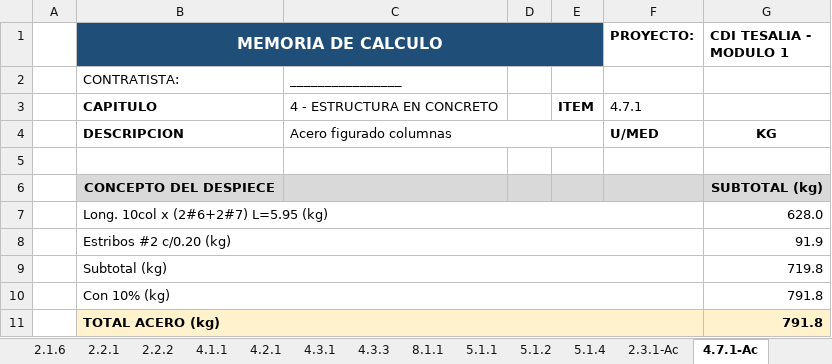
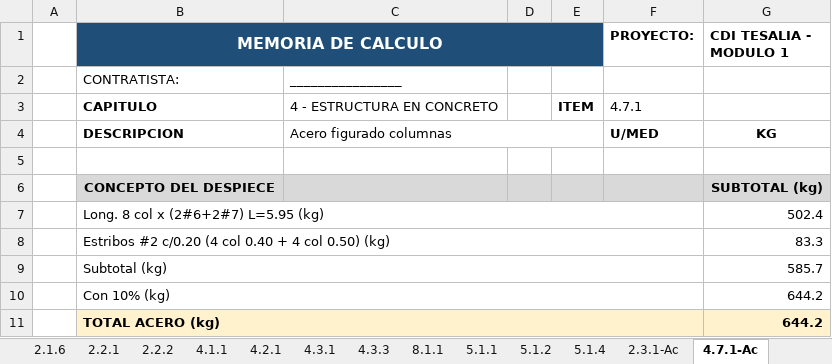
Before and after one commit to saospinap-bit/mi-sistema-de-vida, an Excel workbook: Proyectos/Fundamentos-de-Construccion/Solucion/MEMORIAS DE CALCULO - CDI TESALIA MODULO 1.xlsx, sheet 4.7.1-Ac, drawn as a sheet; values as stored, in another font and other column widths than the file's, no borders; removed rows and columns are numbered as before the commit, all else as after; the diff names each change by its address in the sheet, - before the commit and + after, or states it on an @@ line.

```diff
--- a/Proyectos/Fundamentos-de-Construccion/Solucion/MEMORIAS DE CALCULO - CDI TESALIA MODULO 1.xlsx (sheet 4.7.1-Ac)
+++ b/Proyectos/Fundamentos-de-Construccion/Solucion/MEMORIAS DE CALCULO - CDI TESALIA MODULO 1.xlsx (sheet 4.7.1-Ac)
-row 7:  | Long. 10col x (2#6+2#7) L=5.95 (kg) |  |  |  |  | 628.0
-row 8:  | Estribos #2 c/0.20 (kg) |  |  |  |  | 91.9
+row 7:  | Long. 8 col x (2#6+2#7) L=5.95 (kg) |  |  |  |  | 502.4
+row 8:  | Estribos #2 c/0.20 (4 col 0.40 + 4 col 0.50) (kg) |  |  |  |  | 83.3
-G9 (CDI TESALIA - MODULO 1): 719.8
+G9 (CDI TESALIA - MODULO 1): 585.7
-G10:G11 (CDI TESALIA - MODULO 1): 791.8
+G10:G11 (CDI TESALIA - MODULO 1): 644.2
```
Also changed, not shown: sheet 2.1.1, sheet 2.1.3, sheet 4.1.1, sheet 5.1.1, sheet 5.2.1-Ac, sheet 5.1.2, 1 more sheet, Proyectos/Fundamentos-de-Construccion/Solucion/CARTILLA DE HIERROS - despiece CDI TESALIA.xlsx, Proyectos/Fundamentos-de-Construccion/Solucion/MEMORIAS DE CALCULO -FORMATO PROFESOR- DILIGENCIADO.xlsx, 8 other files.
